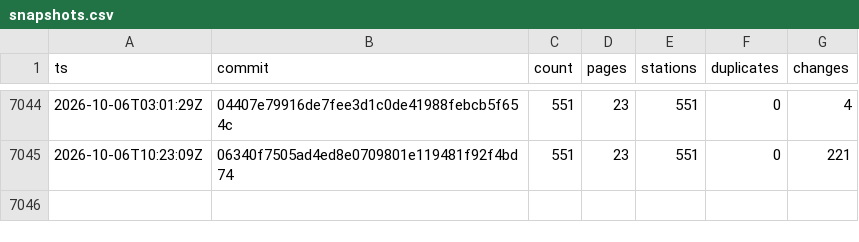
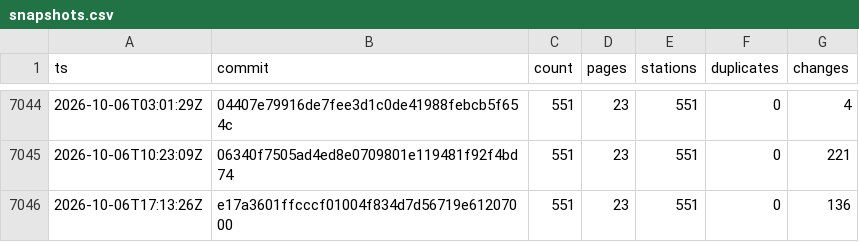
Before and after one commit to stefanb/goriva-data, a CSV file: history/snapshots.csv, drawn as a sheet; only a part is shown, gaps mark what is left out.

```diff
--- a/history/snapshots.csv
+++ b/history/snapshots.csv
@@ -7045 +7045,2 @@ ts,commit,count,pages,stations,duplicates,changes
 2026-10-06T10:23:09Z,06340f7505ad4ed8e0709801e119481f92f4bd74,551,23,551,0,221
+2026-10-06T17:13:26Z,e17a3601ffcccf01004f834d7d56719e61207000,551,23,551,0,136
```
Also changed, not shown: 2 other files.
